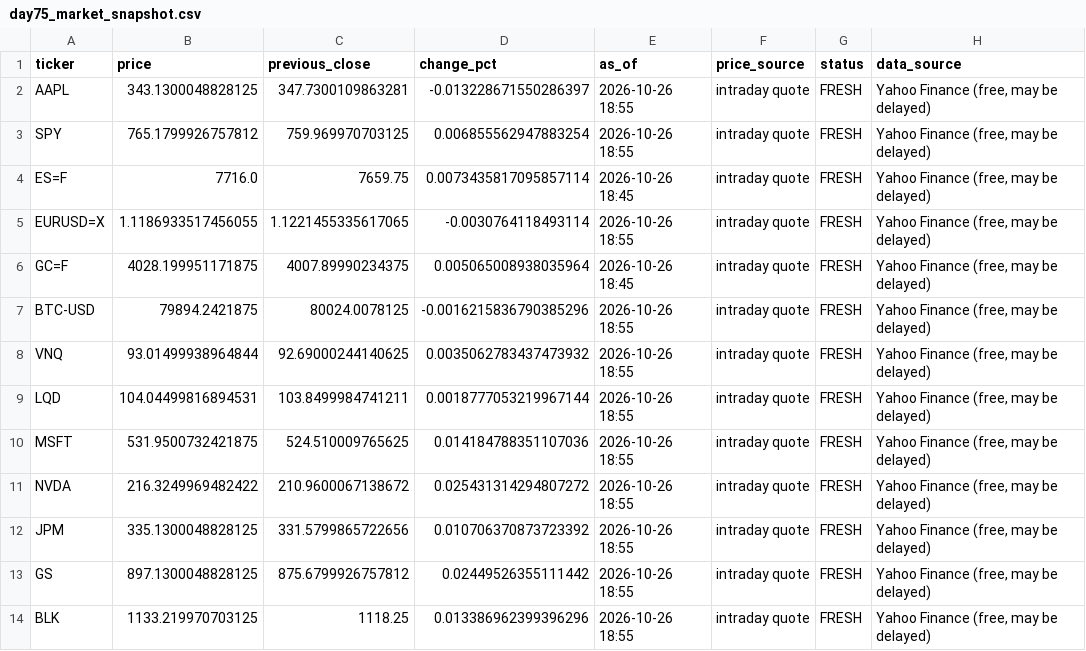
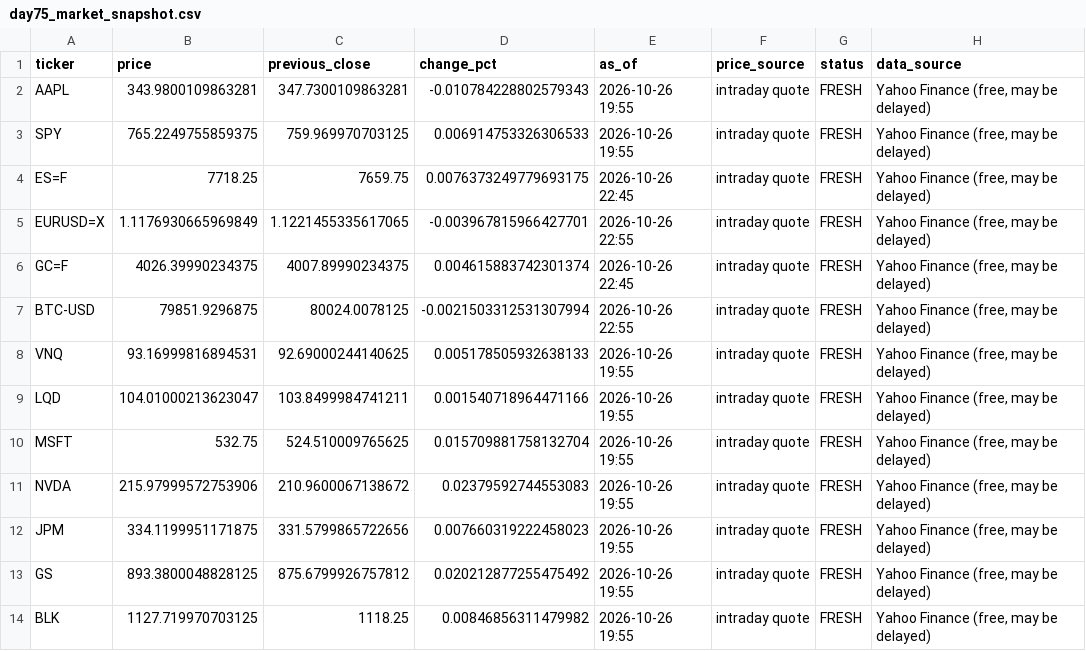
Before and after one commit to Agunp1/AI-Financial-Analyst, a CSV file: day75_market_snapshot.csv, drawn as a sheet; only a part is shown; the diff covers the shown part only.

```diff
--- a/day75_market_snapshot.csv
+++ b/day75_market_snapshot.csv
@@ -1,14 +1,14 @@
 ticker,price,previous_close,change_pct,as_of,price_source,status,data_source
-AAPL,343.1300048828125,347.7300109863281,-0.013228671550286397,2026-10-26 18:55,intraday quote,FRESH,"Yahoo Finance (free, may be delayed)"
-SPY,765.1799926757812,759.969970703125,0.006855562947883254,2026-10-26 18:55,intraday quote,FRESH,"Yahoo Finance (free, may be delayed)"
-ES=F,7716.0,7659.75,0.0073435817095857114,2026-10-26 18:45,intraday quote,FRESH,"Yahoo Finance (free, may be delayed)"
-EURUSD=X,1.1186933517456055,1.1221455335617065,-0.0030764118493114,2026-10-26 18:55,intraday quote,FRESH,"Yahoo Finance (free, may be delayed)"
-GC=F,4028.199951171875,4007.89990234375,0.005065008938035964,2026-10-26 18:45,intraday quote,FRESH,"Yahoo Finance (free, may be delayed)"
-BTC-USD,79894.2421875,80024.0078125,-0.0016215836790385296,2026-10-26 18:55,intraday quote,FRESH,"Yahoo Finance (free, may be delayed)"
-VNQ,93.01499938964844,92.69000244140625,0.0035062783437473932,2026-10-26 18:55,intraday quote,FRESH,"Yahoo Finance (free, may be delayed)"
-LQD,104.04499816894531,103.8499984741211,0.0018777053219967144,2026-10-26 18:55,intraday quote,FRESH,"Yahoo Finance (free, may be delayed)"
-MSFT,531.9500732421875,524.510009765625,0.014184788351107036,2026-10-26 18:55,intraday quote,FRESH,"Yahoo Finance (free, may be delayed)"
-NVDA,216.3249969482422,210.9600067138672,0.025431314294807272,2026-10-26 18:55,intraday quote,FRESH,"Yahoo Finance (free, may be delayed)"
-JPM,335.1300048828125,331.5799865722656,0.010706370873723392,2026-10-26 18:55,intraday quote,FRESH,"Yahoo Finance (free, may be delayed)"
-GS,897.1300048828125,875.6799926757812,0.02449526355111442,2026-10-26 18:55,intraday quote,FRESH,"Yahoo Finance (free, may be delayed)"
-BLK,1133.219970703125,1118.25,0.013386962399396296,2026-10-26 18:55,intraday quote,FRESH,"Yahoo Finance (free, may be delayed)"
+AAPL,343.9800109863281,347.7300109863281,-0.010784228802579343,2026-10-26 19:55,intraday quote,FRESH,"Yahoo Finance (free, may be delayed)"
+SPY,765.2249755859375,759.969970703125,0.006914753326306533,2026-10-26 19:55,intraday quote,FRESH,"Yahoo Finance (free, may be delayed)"
+ES=F,7718.25,7659.75,0.0076373249779693175,2026-10-26 22:45,intraday quote,FRESH,"Yahoo Finance (free, may be delayed)"
+EURUSD=X,1.1176930665969849,1.1221455335617065,-0.003967815966427701,2026-10-26 22:55,intraday quote,FRESH,"Yahoo Finance (free, may be delayed)"
+GC=F,4026.39990234375,4007.89990234375,0.004615883742301374,2026-10-26 22:45,intraday quote,FRESH,"Yahoo Finance (free, may be delayed)"
+BTC-USD,79851.9296875,80024.0078125,-0.0021503312531307994,2026-10-26 22:55,intraday quote,FRESH,"Yahoo Finance (free, may be delayed)"
+VNQ,93.16999816894531,92.69000244140625,0.005178505932638133,2026-10-26 19:55,intraday quote,FRESH,"Yahoo Finance (free, may be delayed)"
+LQD,104.01000213623047,103.8499984741211,0.001540718964471166,2026-10-26 19:55,intraday quote,FRESH,"Yahoo Finance (free, may be delayed)"
+MSFT,532.75,524.510009765625,0.015709881758132704,2026-10-26 19:55,intraday quote,FRESH,"Yahoo Finance (free, may be delayed)"
+NVDA,215.97999572753906,210.9600067138672,0.02379592744553083,2026-10-26 19:55,intraday quote,FRESH,"Yahoo Finance (free, may be delayed)"
+JPM,334.1199951171875,331.5799865722656,0.007660319222458023,2026-10-26 19:55,intraday quote,FRESH,"Yahoo Finance (free, may be delayed)"
+GS,893.3800048828125,875.6799926757812,0.020212877255475492,2026-10-26 19:55,intraday quote,FRESH,"Yahoo Finance (free, may be delayed)"
+BLK,1127.719970703125,1118.25,0.00846856311479982,2026-10-26 19:55,intraday quote,FRESH,"Yahoo Finance (free, may be delayed)"
```
Also changed, not shown: 82 edited cells elsewhere in this file, day69_portfolio_remediation_summary.csv, day76c_asset_analytics.csv, 27 other files.
